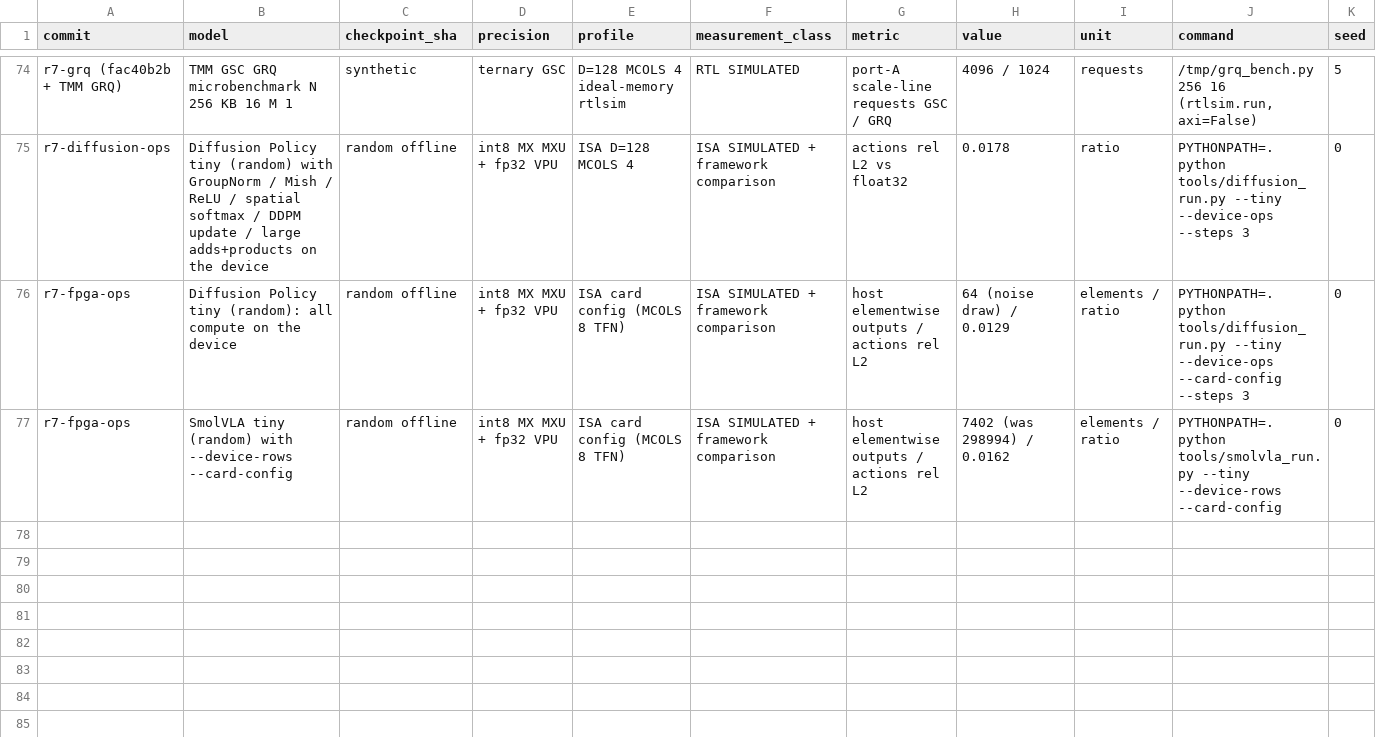
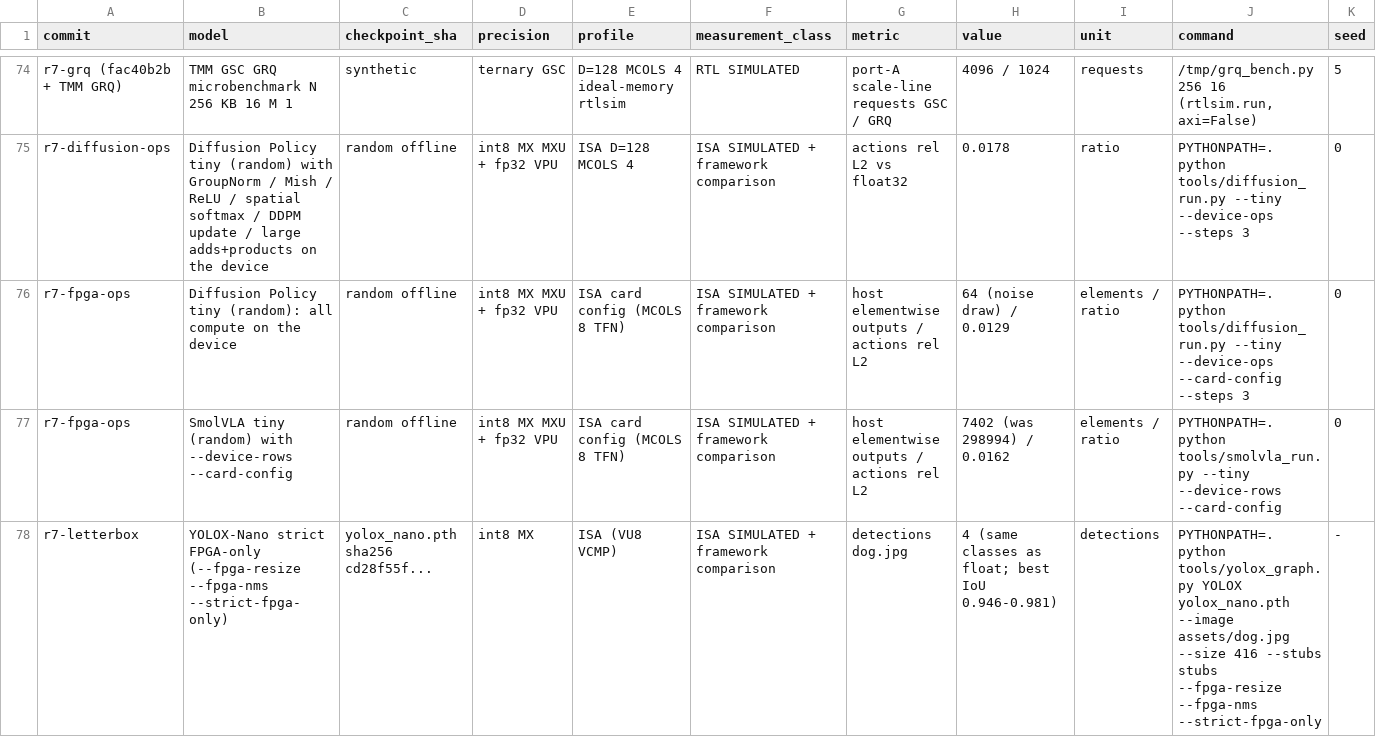
Before and after one commit to MarsWise/openTPU, a CSV file: docs/nextgen/VERIFIED_RESULTS.csv, drawn as a sheet; only a part is shown, gaps mark what is left out; rows hold the shown columns only; the diff names each change by its address in the sheet, - before the commit and + after, or states it on an @@ line.

```diff
--- a/docs/nextgen/VERIFIED_RESULTS.csv
+++ b/docs/nextgen/VERIFIED_RESULTS.csv
+row 78: r7-letterbox | YOLOX-Nano strict FPGA-only (--fpga-resize --fpga-nms --strict-fpga-only) | yolox_nano.pth sha256 cd28f55f... | int8 MX | ISA (VU8 VCMP) | ISA SIMULATED + framework comparison | detections dog.jpg | 4 (same classes as float; best IoU 0.946-0.981) | detections | PYTHONPATH=. python tools/yolox_graph.py YOLOX yolox_nano.pth --image assets/dog.jpg --size 416 --stubs stubs --fpga-resize --fpga-nms --strict-fpga-only | -
```
Also changed, not shown: 3 other files.
